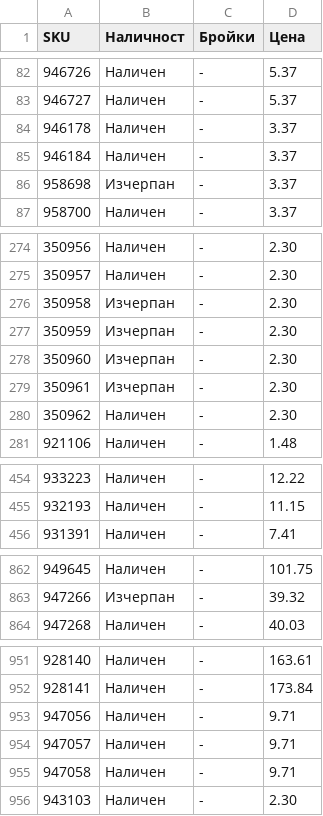
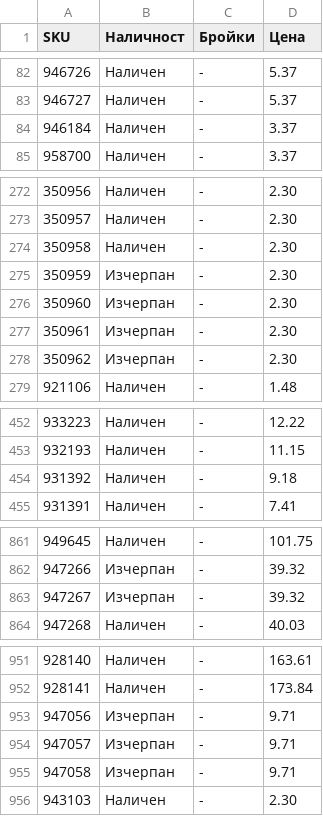
Before and after one commit to vladi1199/proba5, a CSV file: proba5/results_filstar.csv, drawn as a sheet; only a part is shown, gaps mark what is left out; the diff covers the shown part only.

```diff
--- a/proba5/results_filstar.csv
+++ b/proba5/results_filstar.csv
@@ -83,5 +83,3 @@ SKU,Наличност,Бройки,Цена
 946727,Наличен,-,5.37
-946178,Наличен,-,3.37
 946184,Наличен,-,3.37
-958698,Изчерпан,-,3.37
 958700,Наличен,-,3.37
@@ -275,3 +273,3 @@ SKU,Наличност,Бройки,Цена
 350957,Наличен,-,2.30
-350958,Изчерпан,-,2.30
+350958,Наличен,-,2.30
 350959,Изчерпан,-,2.30
@@ -279,3 +277,3 @@ SKU,Наличност,Бройки,Цена
 350961,Изчерпан,-,2.30
-350962,Наличен,-,2.30
+350962,Изчерпан,-,2.30
 921106,Наличен,-,1.48
@@ -455,2 +453,3 @@ SKU,Наличност,Бройки,Цена
 932193,Наличен,-,11.15
+931392,Наличен,-,9.18
 931391,Наличен,-,7.41
@@ -863,2 +862,3 @@ SKU,Наличност,Бройки,Цена
 947266,Изчерпан,-,39.32
+947267,Изчерпан,-,39.32
 947268,Наличен,-,40.03
@@ -952,5 +952,5 @@ SKU,Наличност,Бройки,Цена
 928141,Наличен,-,173.84
-947056,Наличен,-,9.71
-947057,Наличен,-,9.71
-947058,Наличен,-,9.71
+947056,Изчерпан,-,9.71
+947057,Изчерпан,-,9.71
+947058,Изчерпан,-,9.71
 943103,Наличен,-,2.30
```
Also changed, not shown: 10 edited cells elsewhere in this file, proba5/not_found_filstar.csv, 1 other file.
